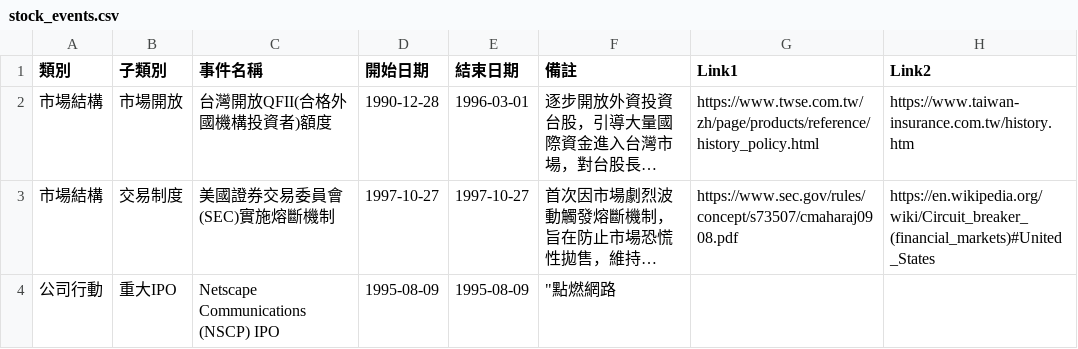
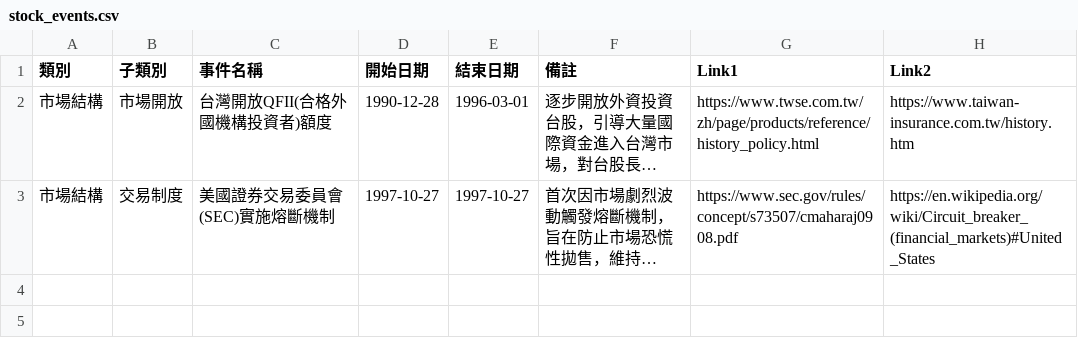
Before and after one commit to wenchiehlee-investment/InvestorEvents, a CSV file: stock_events.csv, drawn as a sheet; long unchanged cells end in …; the diff names each change by its address in the sheet, - before the commit and + after, or states it on an @@ line.

```diff
--- a/stock_events.csv
+++ b/stock_events.csv
-row 4: 公司行動 | 重大IPO | Netscape Communications (NSCP) IPO | 1995-08-09 | 1995-08-09 | "點燃網路
```
